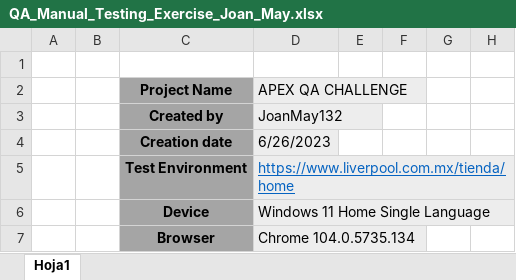
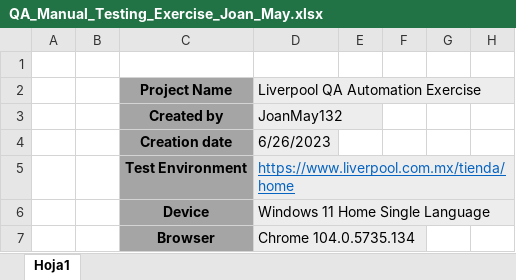
Before and after one commit to JoanMay132/APEX_QA_Testing_Exercise, an Excel workbook: QA_Manual_Testing_Exercise_Joan_May.xlsx, sheet Hoja1, drawn as a sheet; only a part is shown; values as stored, in another font and other column widths than the file's, no borders; table styles not drawn; the diff names each change by its address in the sheet, - before the commit and + after, or states it on an @@ line.

```diff
--- a/QA_Manual_Testing_Exercise_Joan_May.xlsx (sheet Hoja1)
+++ b/QA_Manual_Testing_Exercise_Joan_May.xlsx (sheet Hoja1)
-D2: APEX QA CHALLENGE
+D2: Liverpool QA Automation Exercise
```
Also changed, not shown: 2 other files.
